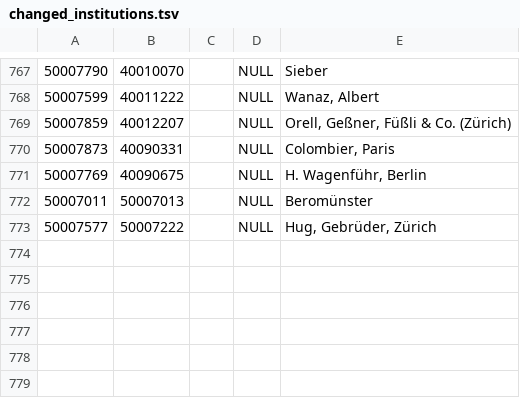
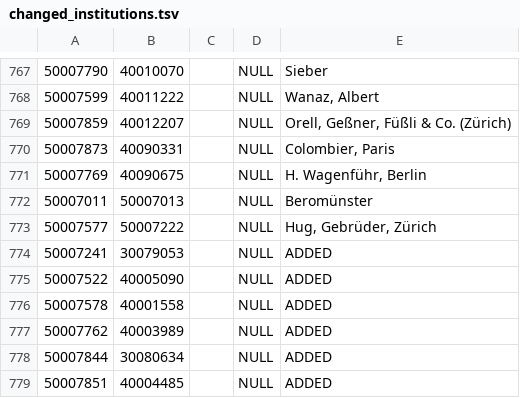
Before and after one commit to rism-digital/muscat, a TSV file: housekeeping/upgrade_ch/changed_institutions.tsv, drawn as a sheet; only a part is shown, gaps mark what is left out.

```diff
--- a/housekeeping/upgrade_ch/changed_institutions.tsv
+++ b/housekeeping/upgrade_ch/changed_institutions.tsv
@@ -773 +773,7 @@
 50007577	50007222		NULL	Hug, Gebrüder, Zürich
+50007241	30079053		NULL	ADDED
+50007522	40005090		NULL	ADDED
+50007578	40001558		NULL	ADDED
+50007762	40003989		NULL	ADDED
+50007844	30080634		NULL	ADDED
+50007851	40004485		NULL	ADDED
```
Also changed, not shown: housekeeping/upgrade_ch/people_newids.csv, 1 other file.
